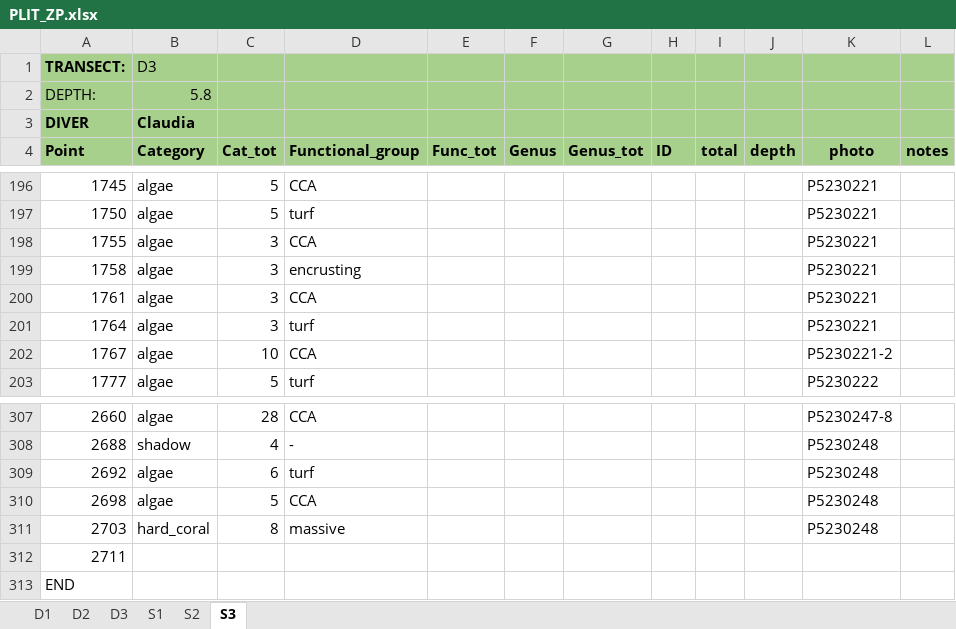
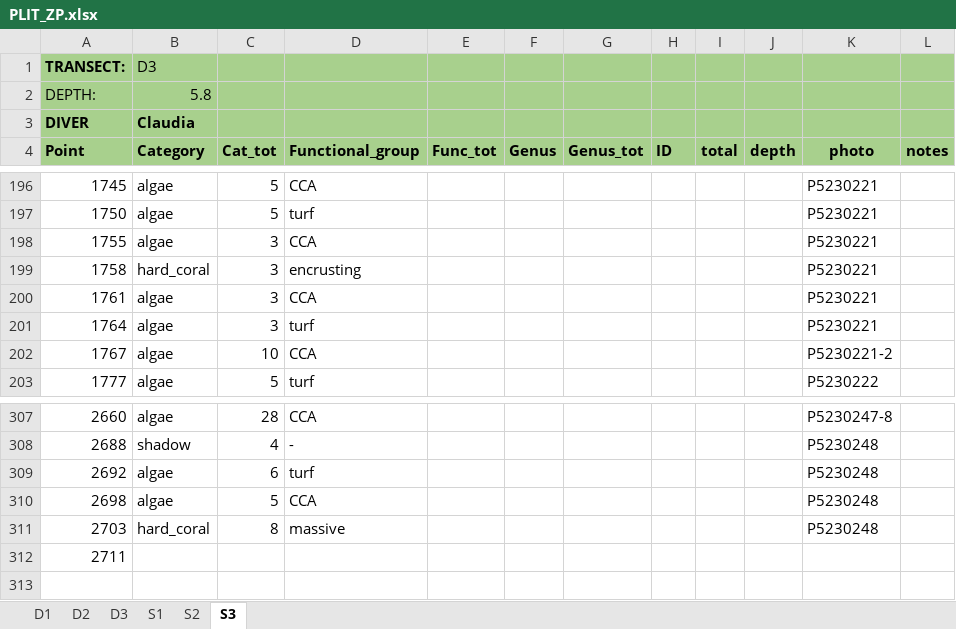
Before and after one commit to CCampanini/Campanini_Gosser_et_al-Effective_combination_reef_monitoring_Okinawa_metabarcoding, an Excel workbook: Multi-taxa_data/PLITs/extraction/PLIT_ZP.xlsx, sheet S3, drawn as a sheet; only a part is shown, gaps mark what is left out; values as stored, in another font and other column widths than the file's, no borders; the diff names each change by its address in the sheet, - before the commit and + after, or states it on an @@ line.

Commit message:
Update PLIT_ZP.xlsx
func group typos corrections

```diff
--- a/Multi-taxa_data/PLITs/extraction/PLIT_ZP.xlsx (sheet S3)
+++ b/Multi-taxa_data/PLITs/extraction/PLIT_ZP.xlsx (sheet S3)
-B199 (Category): algae
+B199 (Category): hard_coral
-row 313: END
```
Also changed, not shown: sheet D3, sheet S2.
